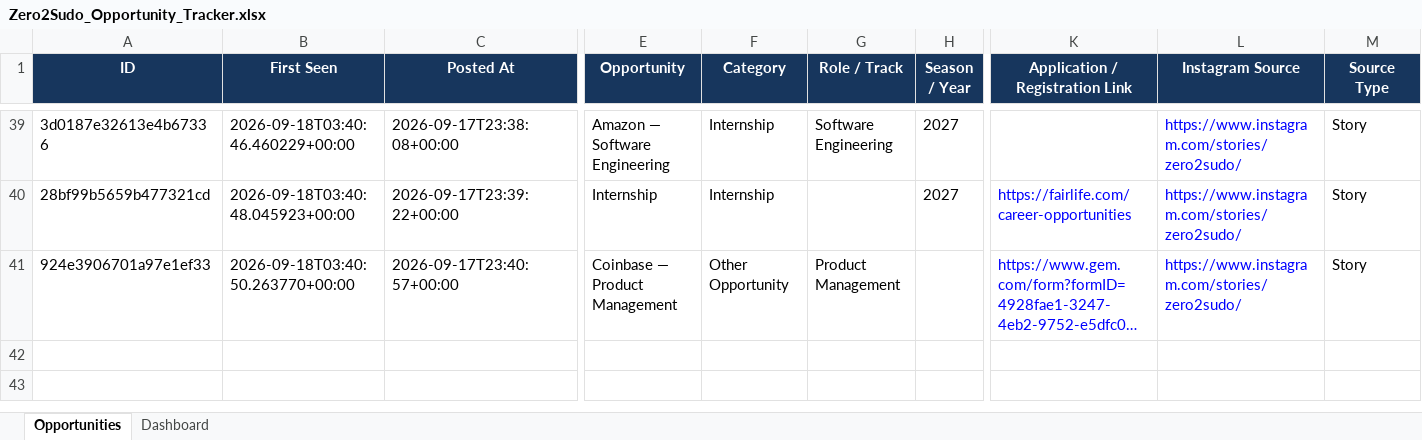
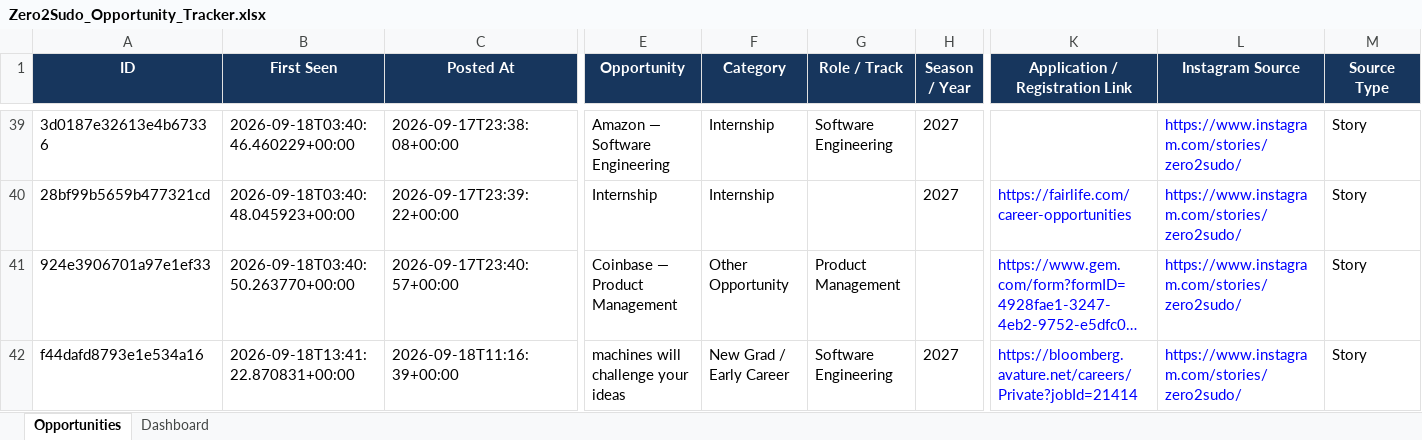
Before and after one commit to koolestasian/drop-radar, an Excel workbook: Zero2Sudo_Opportunity_Tracker.xlsx, sheet Opportunities, drawn as a sheet; only a part is shown, gaps mark what is left out; long unchanged cells end in …; values as stored, in another font and other column widths than the file's, no borders; rows hold the shown columns only; the diff names each change by its address in the sheet, - before the commit and + after, or states it on an @@ line.

```diff
--- a/Zero2Sudo_Opportunity_Tracker.xlsx (sheet Opportunities)
+++ b/Zero2Sudo_Opportunity_Tracker.xlsx (sheet Opportunities)
+row 42: f44dafd8793e1e534a16 | 2026-09-18T13:41:22.870831+00:00 | 2026-09-18T11:16:39+00:00 | machines will challenge your ideas | New Grad / Early Career | Software Engineering | 2027 | https://bloomberg.avature.net/careers/Private?jobId=21414 | https://www.instagram.com/stories/zero2sudo/ | Story
```
Also changed, not shown: 3 other files.
